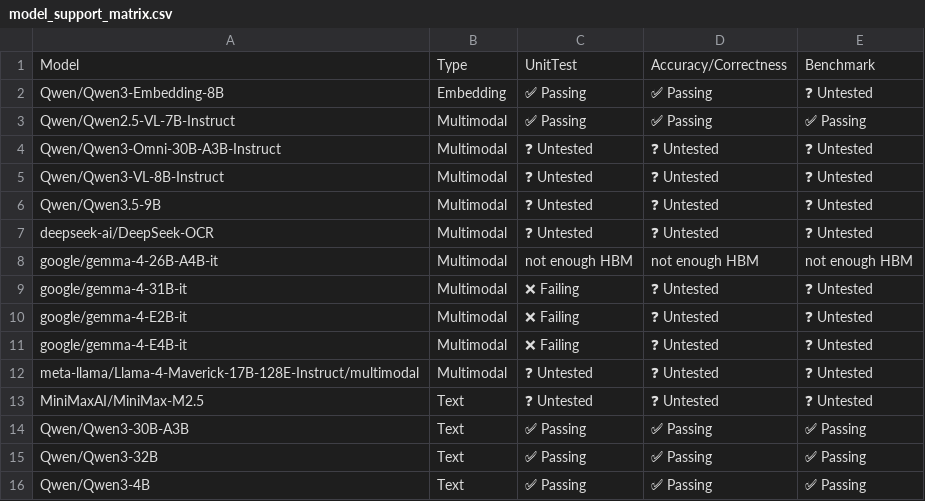
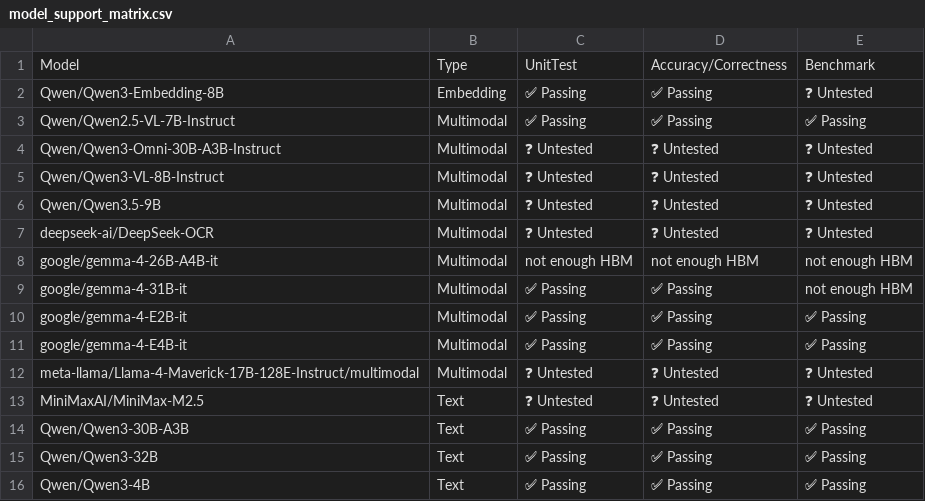
Before and after one commit to vllm-project/tpu-inference, a CSV file: support_matrices/nightly/v6e/default/model_support_matrix.csv, drawn as a sheet; only a part is shown.

```diff
--- a/support_matrices/nightly/v6e/default/model_support_matrix.csv
+++ b/support_matrices/nightly/v6e/default/model_support_matrix.csv
@@ -8,5 +8,5 @@ Model,Type,UnitTest,Accuracy/Correctness,Benchmark
 "google/gemma-4-26B-A4B-it",Multimodal,not enough HBM,not enough HBM,not enough HBM
-"google/gemma-4-31B-it",Multimodal,❌ Failing,❓ Untested,❓ Untested
-"google/gemma-4-E2B-it",Multimodal,❌ Failing,❓ Untested,❓ Untested
-"google/gemma-4-E4B-it",Multimodal,❌ Failing,❓ Untested,❓ Untested
+"google/gemma-4-31B-it",Multimodal,✅ Passing,✅ Passing,not enough HBM
+"google/gemma-4-E2B-it",Multimodal,✅ Passing,✅ Passing,✅ Passing
+"google/gemma-4-E4B-it",Multimodal,✅ Passing,✅ Passing,✅ Passing
 "meta-llama/Llama-4-Maverick-17B-128E-Instruct/multimodal",Multimodal,❓ Untested,❓ Untested,❓ Untested
```
Also changed, not shown: support_matrices/nightly/v7x/default/feature_support_matrix.csv, support_matrices/nightly/v7x/default/model_support_matrix.csv.
